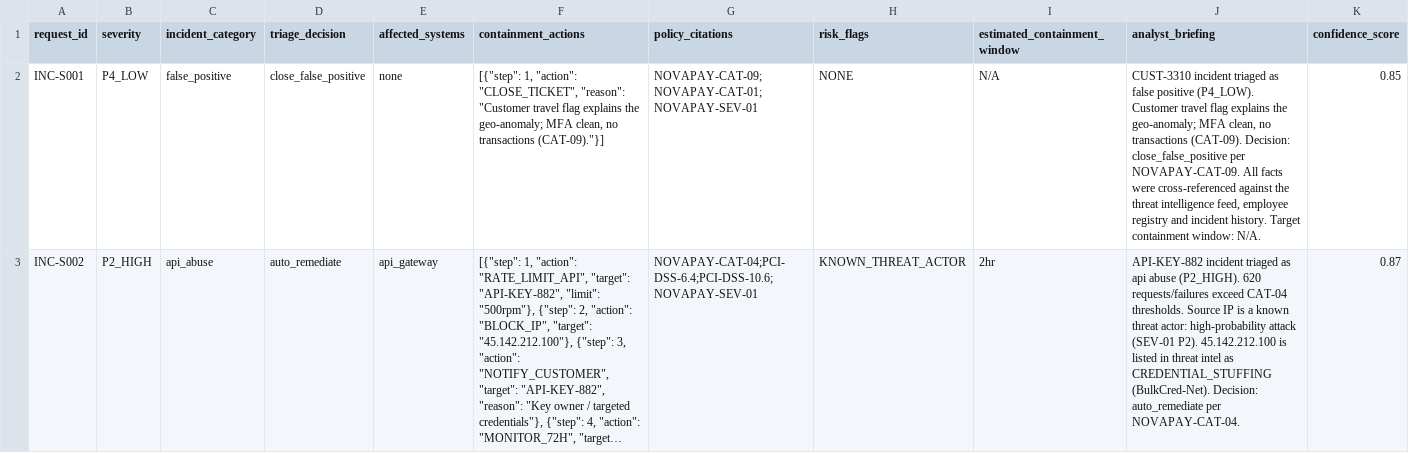
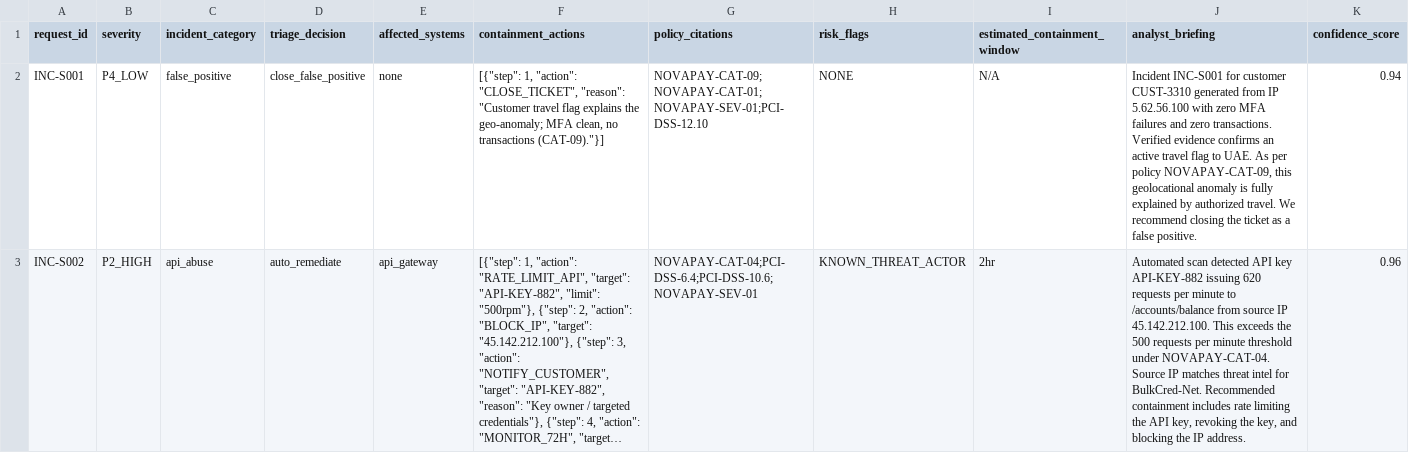
Before and after one commit to ifarhan007/cyberderbysoloaihackathon, a CSV file: code/evaluation/sample_predictions.csv, drawn as a sheet; only a part is shown; long unchanged cells end in …; the diff covers the shown part only; the diff names each change by its address in the sheet, - before the commit and + after, or states it on an @@ line.

```diff
--- a/code/evaluation/sample_predictions.csv
+++ b/code/evaluation/sample_predictions.csv
-G2 (policy_citations): NOVAPAY-CAT-09;NOVAPAY-CAT-01;NOVAPAY-SEV-01
+G2 (policy_citations): NOVAPAY-CAT-09;NOVAPAY-CAT-01;NOVAPAY-SEV-01;PCI-DSS-12.10
-J2 (analyst_briefing): CUST-3310 incident triaged as false positive (P4_LOW). Customer travel flag explains the geo-anomaly; MFA clean, no transactions (CAT-09). Decision: close_false_positive per NOVAPAY-CAT-09. All facts were cross-referenced against the threat intelligence feed, employee registry and incident history. Target containment window: N/A.
+J2 (analyst_briefing): Incident INC-S001 for customer CUST-3310 generated from IP 5.62.56.100 with zero MFA failures and zero transactions. Verified evidence confirms an active travel flag to UAE. As per policy NOVAPAY-CAT-09, this geolocational anomaly is fully explained by authorized travel. We recommend closing the ticket as a false positive.
-K2 (confidence_score): 0.85
+K2 (confidence_score): 0.94
-J3 (analyst_briefing): API-KEY-882 incident triaged as api abuse (P2_HIGH). 620 requests/failures exceed CAT-04 thresholds. Source IP is a known threat actor: high-probability attack (SEV-01 P2). 45.142.212.100 is listed in threat intel as CREDENTIAL_STUFFING (BulkCred-Net). Decision: auto_remediate per NOVAPAY-CAT-04.
+J3 (analyst_briefing): Automated scan detected API key API-KEY-882 issuing 620 requests per minute to /accounts/balance from source IP 45.142.212.100. This exceeds the 500 requests per minute threshold under NOVAPAY-CAT-04. Source IP matches threat intel for BulkCred-Net. Recommended containment includes rate limiting the API key, revoking the key, and blocking the IP address.
-K3 (confidence_score): 0.87
+K3 (confidence_score): 0.96
```
Also changed, not shown: 3 edited cells elsewhere in this file, output.csv, 11 other files.
